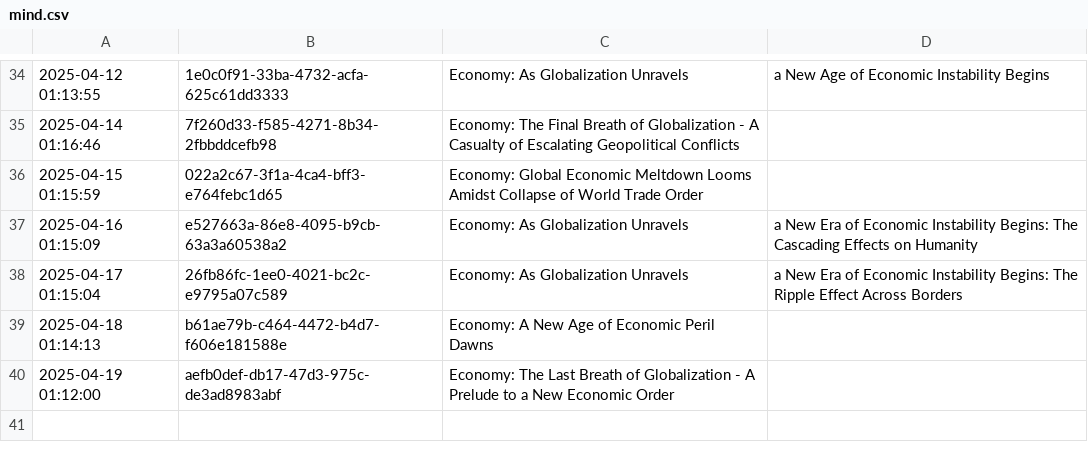
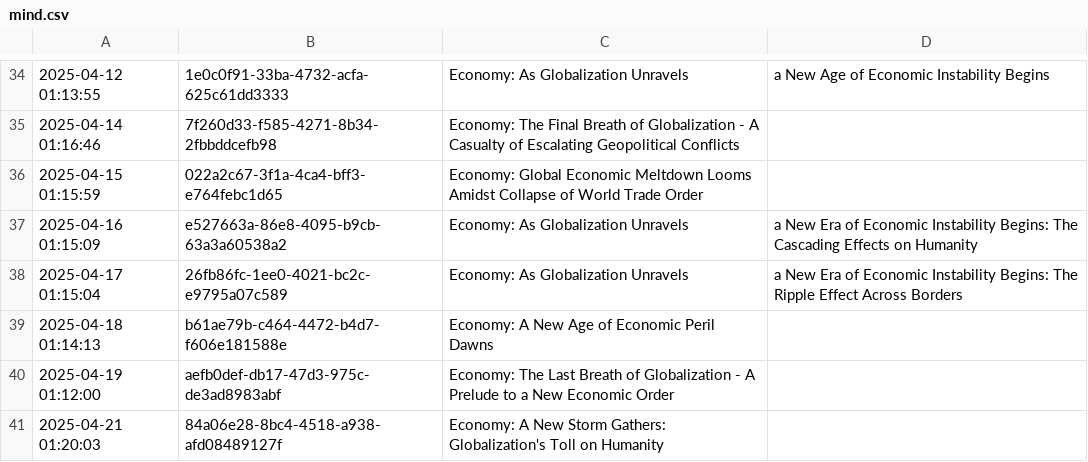
Before and after one commit to cryptoroom203/AI-insight, a CSV file: mind/mind.csv, drawn as a sheet; only a part is shown, gaps mark what is left out.

```diff
--- a/mind/mind.csv
+++ b/mind/mind.csv
@@ -40 +40,2 @@
 2025-04-19 01:12:00,aefb0def-db17-47d3-975c-de3ad8983abf,Economy: The Last Breath of Globalization - A Prelude to a New Economic Order
+2025-04-21 01:20:03,84a06e28-8bc4-4518-a938-afd08489127f,Economy: A New Storm Gathers: Globalization's Toll on Humanity
```
Also changed, not shown: 1 other file.
